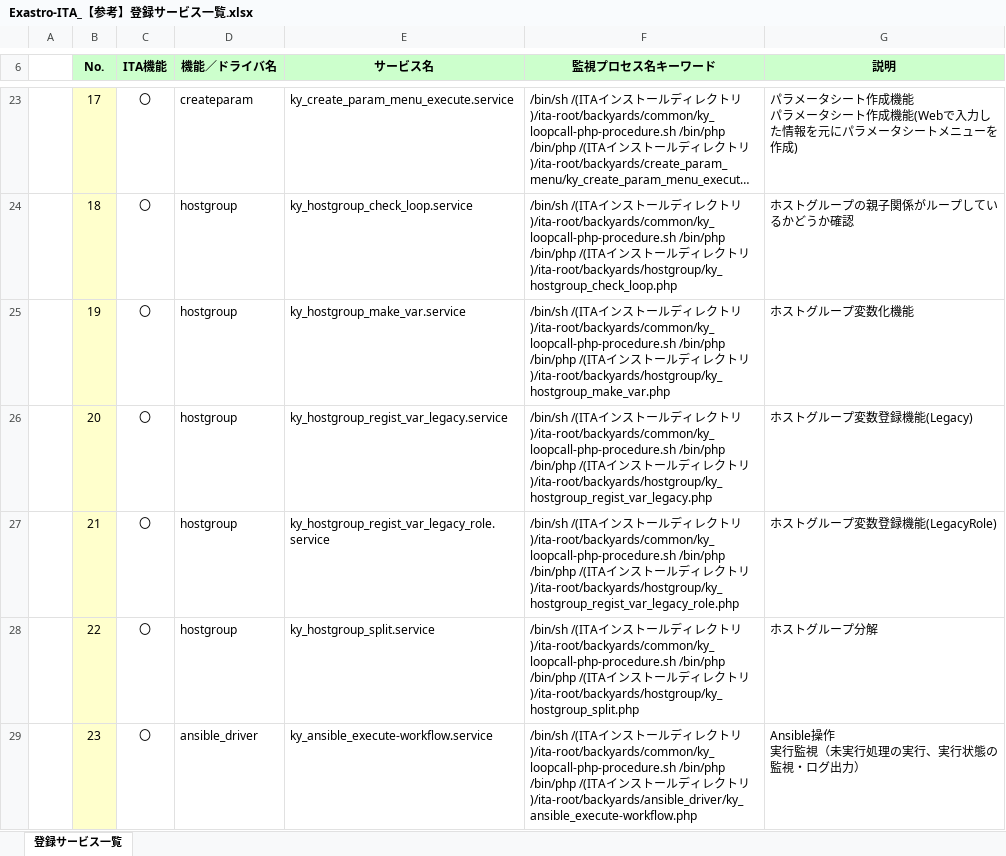
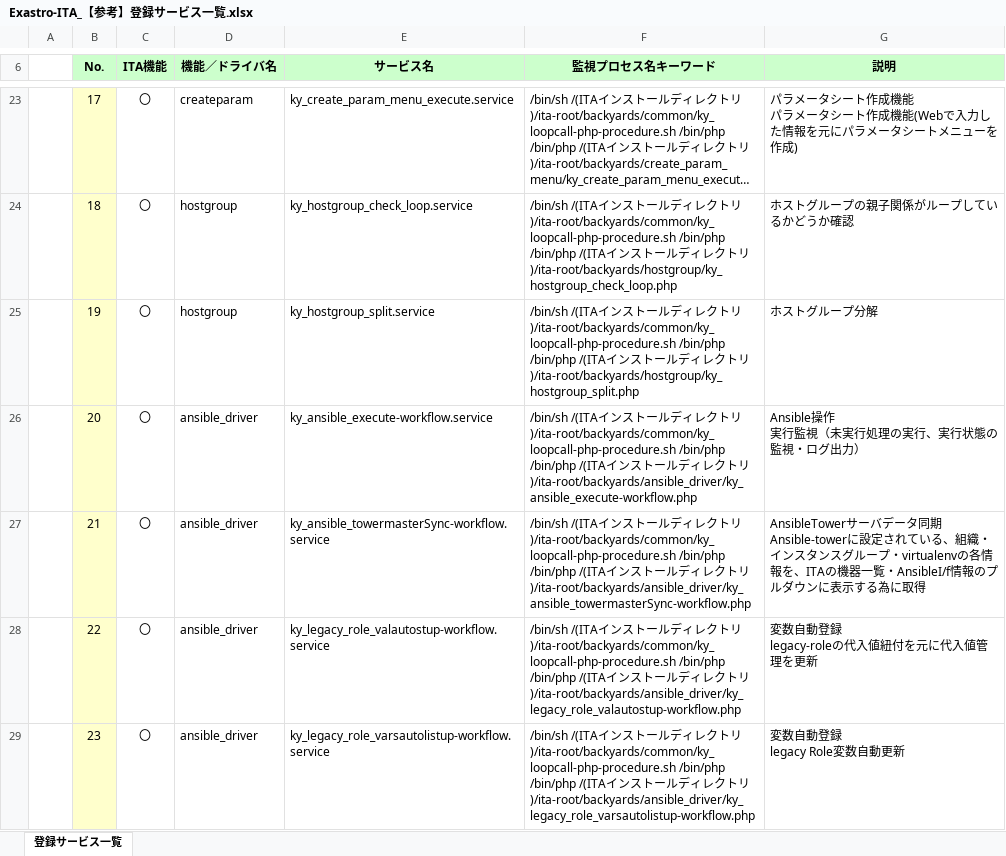
Before and after one commit to exastro-suite/it-automation-docs, an Excel workbook: asset/Documents_ja/Exastro-ITA_【参考】登録サービス一覧.xlsx, sheet 登録サービス一覧, drawn as a sheet; only a part is shown, gaps mark what is left out; long unchanged cells end in …; values as stored, in another font and other column widths than the file's, no borders; ↵ is a line break in a cell; the diff covers the shown part only; the diff names each change by its address in the sheet, - before the commit and + after, or states it on an @@ line.

```diff
--- a/asset/Documents_ja/Exastro-ITA_【参考】登録サービス一覧.xlsx (sheet 登録サービス一覧)
+++ b/asset/Documents_ja/Exastro-ITA_【参考】登録サービス一覧.xlsx (sheet 登録サービス一覧)
-E25 (サービス名): ky_hostgroup_make_var.service
+E25 (サービス名): ky_hostgroup_split.service
-F25 (監視プロセス名キーワード): …トリ)/ita-root/backyards/hostgroup/ky_hostgroup_make_var.php
+F25 (監視プロセス名キーワード): …トリ)/ita-root/backyards/hostgroup/ky_hostgroup_split.php
-G25 (説明): ホストグループ変数化機能
+G25 (説明): ホストグループ分解
-D26:D28 (機能／ドライバ名): hostgroup
+D26:D28 (機能／ドライバ名): ansible_driver
-E26 (サービス名): ky_hostgroup_regist_var_legacy.service
+E26 (サービス名): ky_ansible_execute-workflow.service
-F26 (監視プロセス名キーワード): …トリ)/ita-root/backyards/hostgroup/ky_hostgroup_regist_var_legacy.php
+F26 (監視プロセス名キーワード): …トリ)/ita-root/backyards/ansible_driver/ky_ansible_execute-workflow.php
-G26 (説明): ホストグループ変数登録機能(Legacy)
+G26 (説明): Ansible操作 ↵ 実行監視（未実行処理の実行、実行状態の監視・ログ出力）
-E27 (サービス名): ky_hostgroup_regist_var_legacy_role.service
+E27 (サービス名): ky_ansible_towermasterSync-workflow.service
-F27 (監視プロセス名キーワード): …トリ)/ita-root/backyards/hostgroup/ky_hostgroup_regist_var_legacy_role.php
+F27 (監視プロセス名キーワード): …トリ)/ita-root/backyards/ansible_driver/ky_ansible_towermasterSync-workflow.php
-G27 (説明): ホストグループ変数登録機能(LegacyRole)
+G27 (説明): AnsibleTowerサーバデータ同期 ↵ Ansible-towerに設定されている、組織・インスタンスグループ・virtualenvの各情報を、ITAの機器一覧・AnsibleI/f情報のプルダウンに表示する為に取得
-E28 (サービス名): ky_hostgroup_split.service
+E28 (サービス名): ky_legacy_role_valautostup-workflow.service
-F28 (監視プロセス名キーワード): …トリ)/ita-root/backyards/hostgroup/ky_hostgroup_split.php
+F28 (監視プロセス名キーワード): …トリ)/ita-root/backyards/ansible_driver/ky_legacy_role_valautostup-workflow.php
-G28 (説明): ホストグループ分解
+G28 (説明): 変数自動登録 ↵ legacy-roleの代入値紐付を元に代入値管理を更新
-E29 (サービス名): ky_ansible_execute-workflow.service
+E29 (サービス名): ky_legacy_role_varsautolistup-workflow.service
-F29 (監視プロセス名キーワード): …トリ)/ita-root/backyards/ansible_driver/ky_ansible_execute-workflow.php
+F29 (監視プロセス名キーワード): …トリ)/ita-root/backyards/ansible_driver/ky_legacy_role_varsautolistup-workflow.php
-G29 (説明): Ansible操作 ↵ 実行監視（未実行処理の実行、実行状態の監視・ログ出力）
+G29 (説明): 変数自動登録 ↵ legacy Role変数自動更新
```
Also changed, not shown: 3 removed rows and 45 edited cells elsewhere in this sheet, 1 other file.
